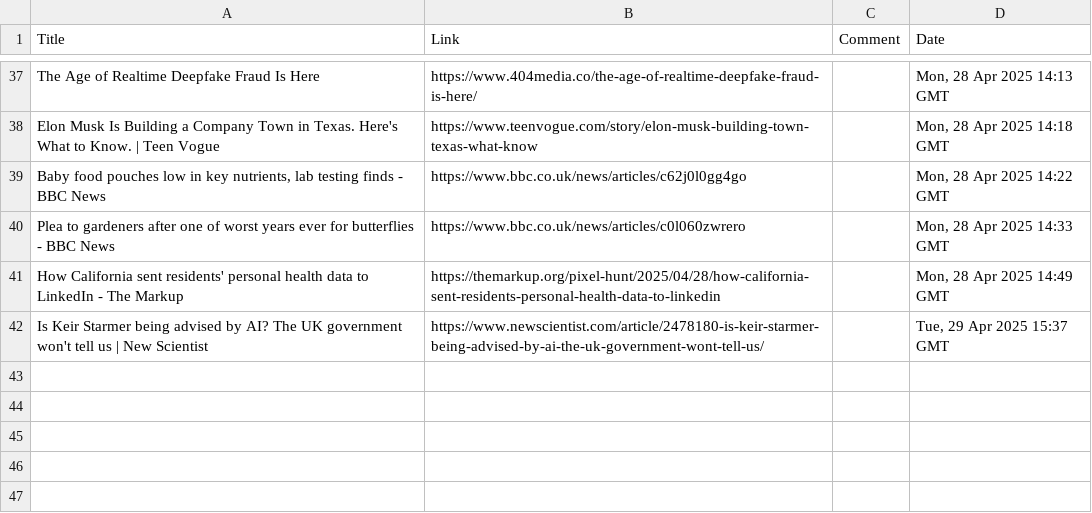
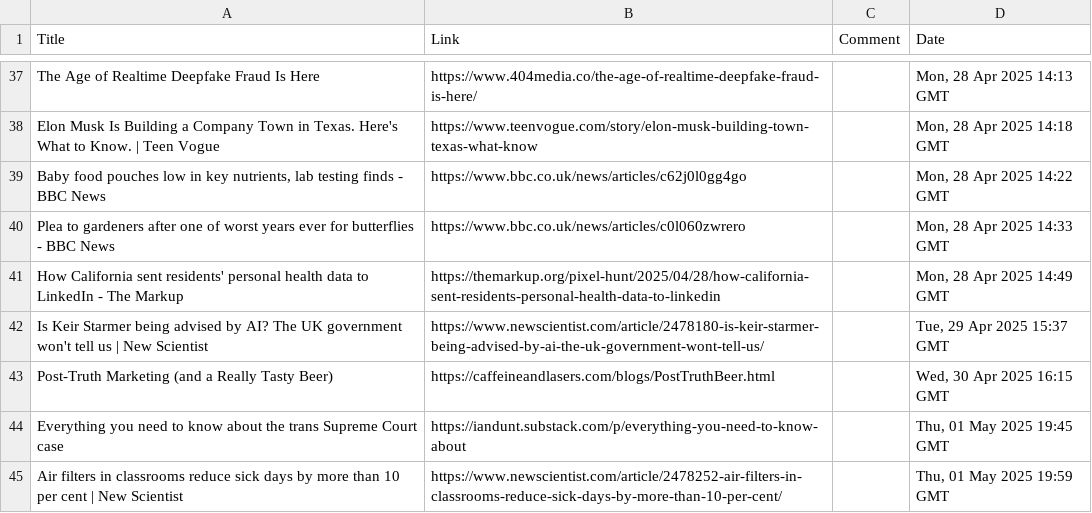
Before and after one commit to TomJB1/my-website-jekyll, a CSV file: links/links.csv, drawn as a sheet; only a part is shown, gaps mark what is left out; the diff names each change by its address in the sheet, - before the commit and + after, or states it on an @@ line.

Commit message:
add links

```diff
--- a/links/links.csv
+++ b/links/links.csv
+row 43: Post-Truth Marketing (and a Really Tasty Beer) | https://caffeineandlasers.com/blogs/PostTruthBeer.html |  | Wed, 30 Apr 2025 16:15 GMT
+row 44: Everything you need to know about the trans Supreme Court case | https://iandunt.substack.com/p/everything-you-need-to-know-about |  | Thu, 01 May 2025 19:45 GMT
+row 45: Air filters in classrooms reduce sick days by more than 10 per cent | New Scientist | https://www.newscientist.com/article/2478252-air-filters-in-classrooms-reduce-sick-days-by-more-than-10-per-cent/ |  | Thu, 01 May 2025 19:59 GMT
```
